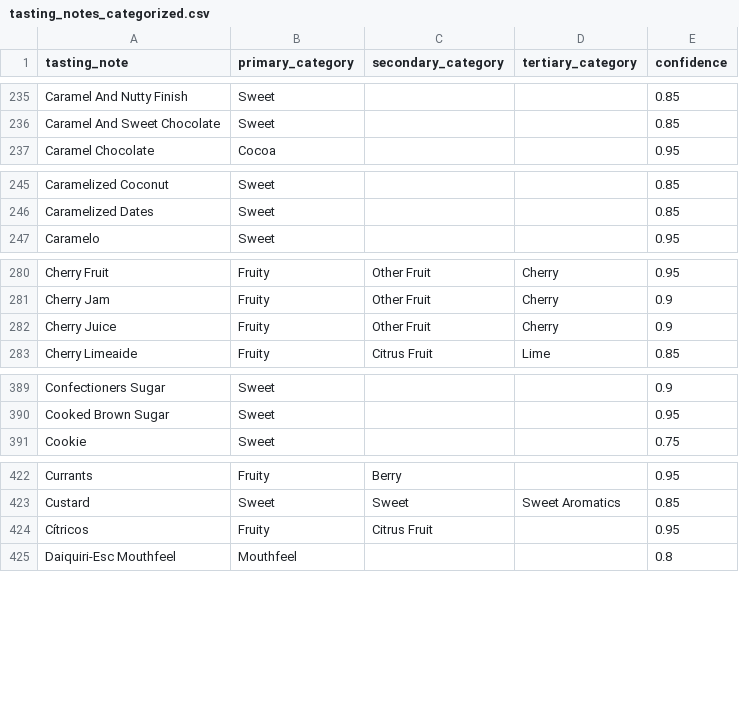
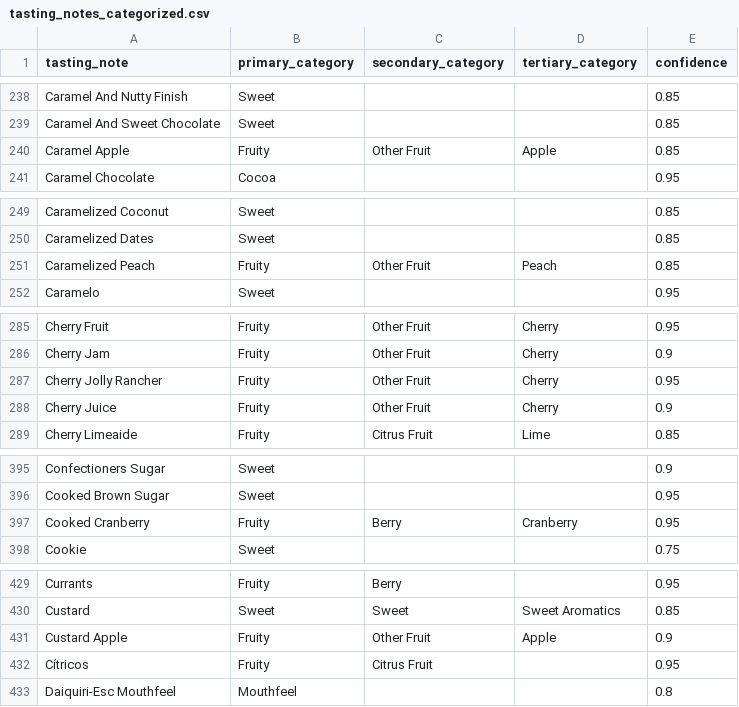
Before and after one commit to dldx/kissaten, a CSV file: src/kissaten/database/tasting_notes_categorized.csv, drawn as a sheet; only a part is shown, gaps mark what is left out; the diff covers the shown part only; the diff names each change by its address in the sheet, - before the commit and + after, or states it on an @@ line.

```diff
--- a/src/kissaten/database/tasting_notes_categorized.csv
+++ b/src/kissaten/database/tasting_notes_categorized.csv
+row 240: Caramel Apple | Fruity | Other Fruit | Apple | 0.85
+row 251: Caramelized Peach | Fruity | Other Fruit | Peach | 0.85
+row 287: Cherry Jolly Rancher | Fruity | Other Fruit | Cherry | 0.95
+row 397: Cooked Cranberry | Fruity | Berry | Cranberry | 0.95
+row 431: Custard Apple | Fruity | Other Fruit | Apple | 0.9
```
Also changed, not shown: 31 added rows elsewhere in this file, 2 other files.
